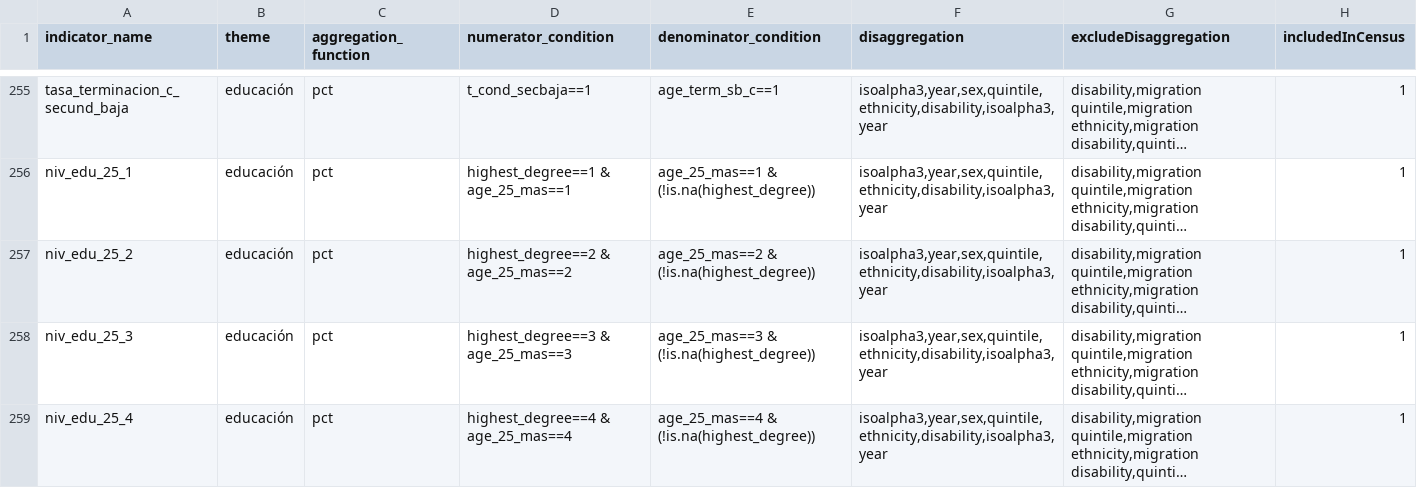
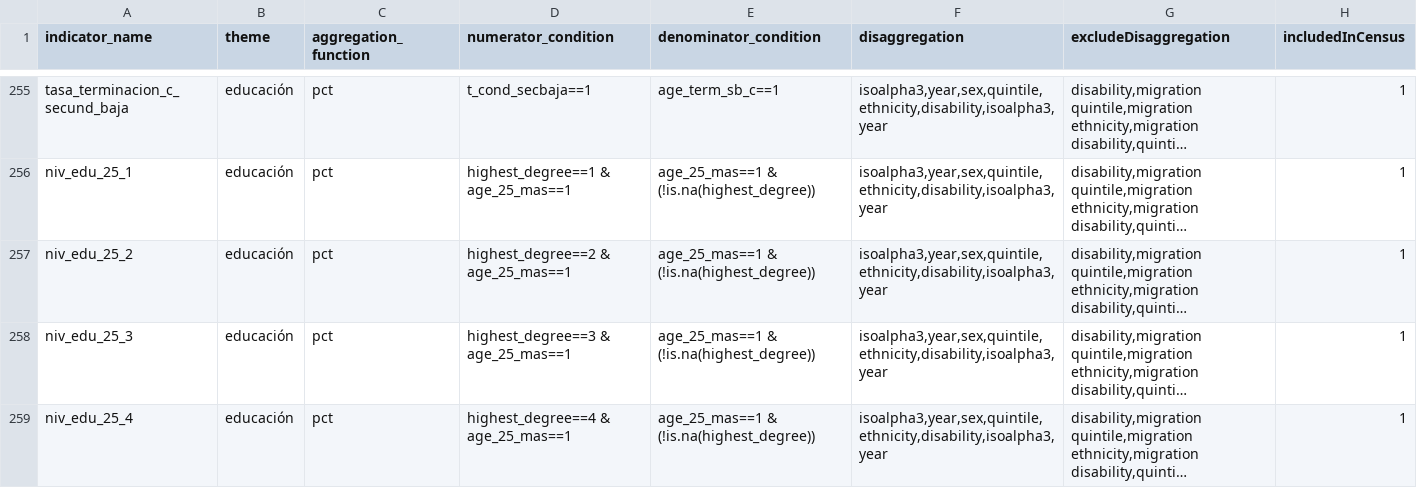
Before and after one commit to BID-DATA/calculo_indicators_R, a CSV file: Inputs/idef.csv, drawn as a sheet; only a part is shown, gaps mark what is left out; long unchanged cells end in …; the diff names each change by its address in the sheet, - before the commit and + after, or states it on an @@ line.

Commit message:
Update idef.csv

```diff
--- a/Inputs/idef.csv
+++ b/Inputs/idef.csv
-D257 (numerator_condition): highest_degree==2 & age_25_mas==2
+D257 (numerator_condition): highest_degree==2 & age_25_mas==1
-E257 (denominator_condition): age_25_mas==2 & (!is.na(highest_degree))
+E257 (denominator_condition): age_25_mas==1 & (!is.na(highest_degree))
-D258 (numerator_condition): highest_degree==3 & age_25_mas==3
+D258 (numerator_condition): highest_degree==3 & age_25_mas==1
-E258 (denominator_condition): age_25_mas==3 & (!is.na(highest_degree))
+E258 (denominator_condition): age_25_mas==1 & (!is.na(highest_degree))
-D259 (numerator_condition): highest_degree==4 & age_25_mas==4
+D259 (numerator_condition): highest_degree==4 & age_25_mas==1
-E259 (denominator_condition): age_25_mas==4 & (!is.na(highest_degree))
+E259 (denominator_condition): age_25_mas==1 & (!is.na(highest_degree))
```
